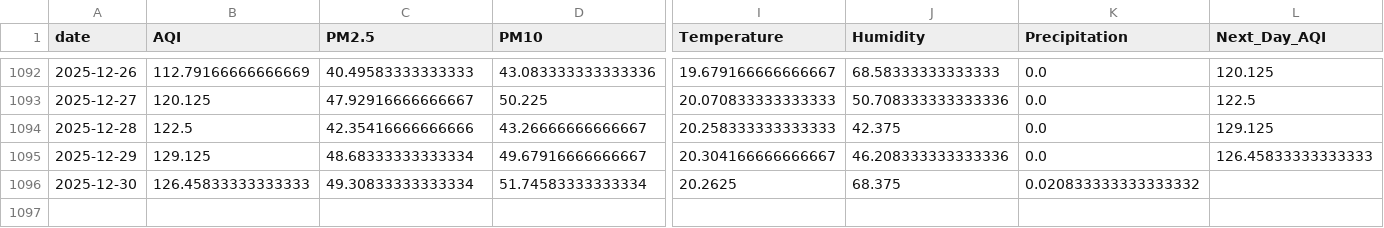
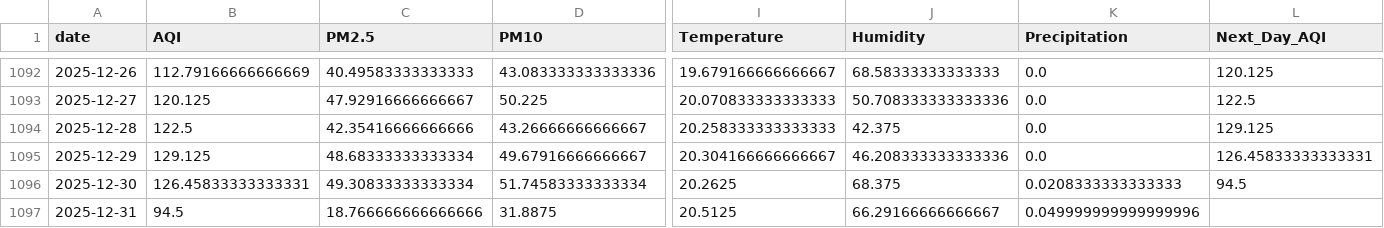
Before and after one commit to SheemaMasood381/Pearls-Karachi-AQI-Prediction-for-next-3-days-, a CSV file: data/karachi_daily_aqi_weather.csv, drawn as a sheet; only a part is shown, gaps mark what is left out; rows hold the shown columns only; the diff names each change by its address in the sheet, - before the commit and + after, or states it on an @@ line.

```diff
--- a/data/karachi_daily_aqi_weather.csv
+++ b/data/karachi_daily_aqi_weather.csv
-L1095 (Next_Day_AQI): 126.45833333333333
+L1095 (Next_Day_AQI): 126.45833333333331
-B1096 (AQI): 126.45833333333333
+B1096 (AQI): 126.45833333333331
-K1096 (Precipitation): 0.020833333333333332
+K1096 (Precipitation): 0.0208333333333333
-L1096 (Next_Day_AQI): (empty)
+L1096 (Next_Day_AQI): 94.5
+row 1097: 2025-12-31 | 94.5 | 18.766666666666666 | 31.8875 | 20.5125 | 66.29166666666667 | 0.049999999999999996
```
Also changed, not shown: lime_explanations/lime_explanation.csv, processed_data/daily_karachi_preprocessed.csv, 4 other files.
